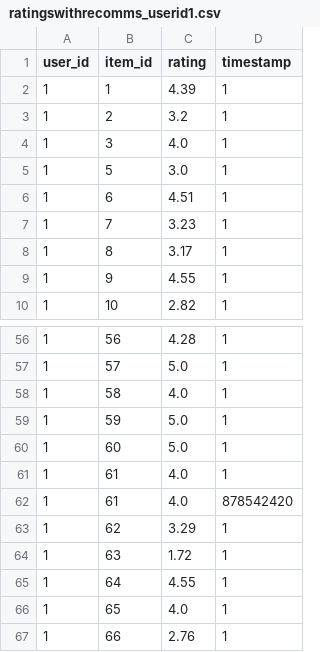
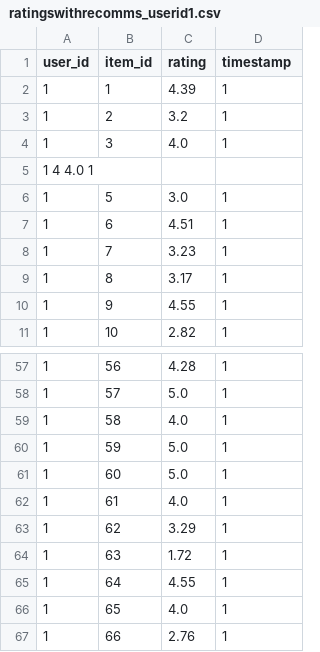
Before and after one commit to baru64/re-cipes, a CSV file: backend/app/recommendations/data/ratingswithrecomms_userid1.csv, drawn as a sheet; only a part is shown, gaps mark what is left out; removed rows and columns are numbered as before the commit, all else as after; the diff names each change by its address in the sheet, - before the commit and + after, or states it on an @@ line.

```diff
--- a/backend/app/recommendations/data/ratingswithrecomms_userid1.csv
+++ b/backend/app/recommendations/data/ratingswithrecomms_userid1.csv
+row 5: 1 4 4.0 1
-row 62: 1 | 61 | 4.0 | 878542420
```
Also changed, not shown: 2 other files.
